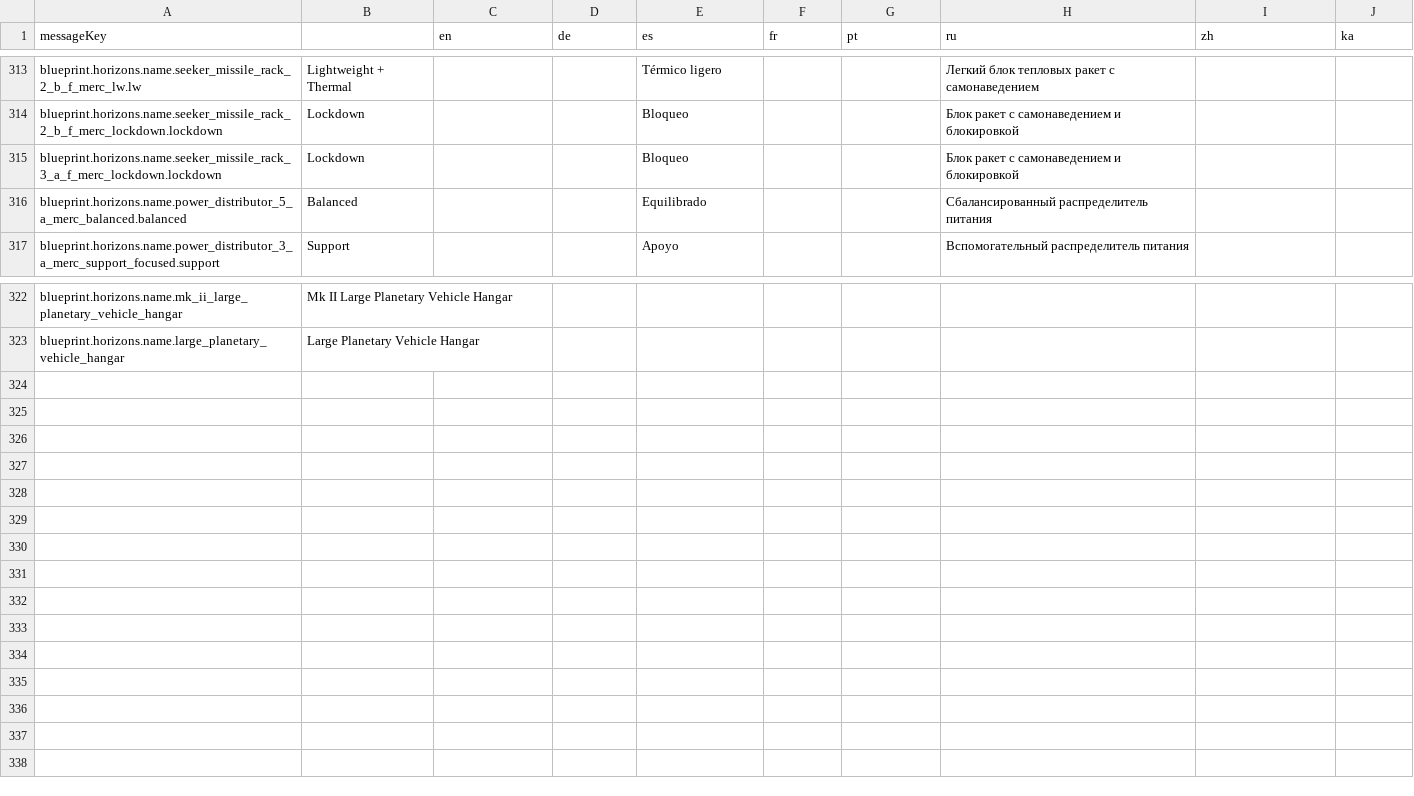
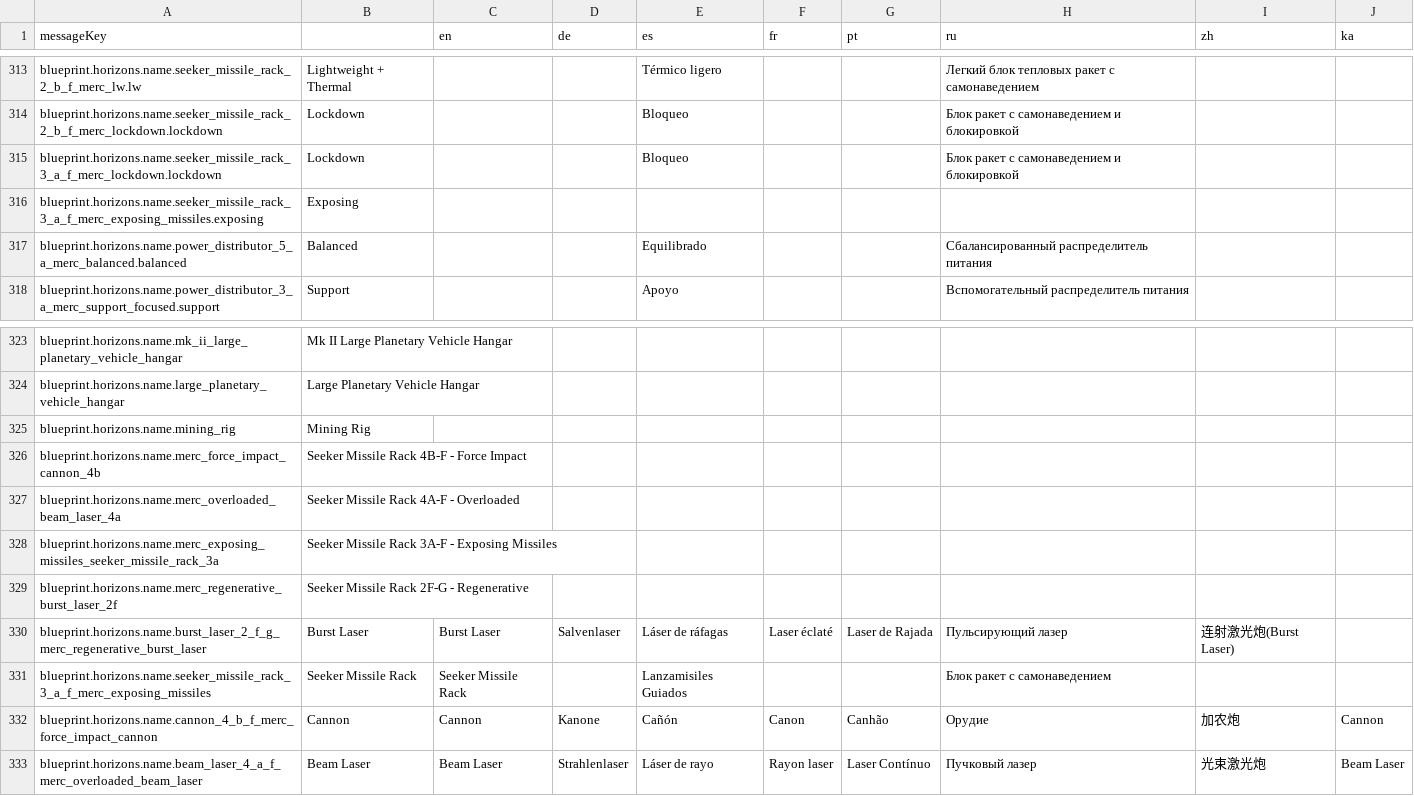
Before and after one commit to jixxed/ed-odyssey-materials-helper, a CSV file: application/src/main/resources/locale/blueprint/horizons/names.csv, drawn as a sheet; only a part is shown, gaps mark what is left out; the diff names each change by its address in the sheet, - before the commit and + after, or states it on an @@ line.

Commit message:
add merc modules

```diff
--- a/application/src/main/resources/locale/blueprint/horizons/names.csv
+++ b/application/src/main/resources/locale/blueprint/horizons/names.csv
+row 316: blueprint.horizons.name.seeker_missile_rack_3_a_f_merc_exposing_missiles.exposing | Exposing
+row 325: blueprint.horizons.name.mining_rig | Mining Rig
+row 326: blueprint.horizons.name.merc_force_impact_cannon_4b | Seeker Missile Rack 4B-F - Force Impact
+row 327: blueprint.horizons.name.merc_overloaded_beam_laser_4a | Seeker Missile Rack 4A-F - Overloaded
+row 328: blueprint.horizons.name.merc_exposing_missiles_seeker_missile_rack_3a | Seeker Missile Rack 3A-F - Exposing Missiles
+row 329: blueprint.horizons.name.merc_regenerative_burst_laser_2f | Seeker Missile Rack 2F-G - Regenerative
+row 330: blueprint.horizons.name.burst_laser_2_f_g_merc_regenerative_burst_laser | Burst Laser | Burst Laser | Salvenlaser | Láser de ráfagas | Laser éclaté | Laser de Rajada | Пульсирующий лазер | 连射激光炮(Burst Laser)
+row 331: blueprint.horizons.name.seeker_missile_rack_3_a_f_merc_exposing_missiles | Seeker Missile Rack | Seeker Missile Rack |  | Lanzamisiles Guiados |  |  | Блок ракет с самонаведением
+row 332: blueprint.horizons.name.cannon_4_b_f_merc_force_impact_cannon | Cannon | Cannon | Kanone | Cañón | Canon | Canhão | Орудие | 加农炮 | Cannon
+row 333: blueprint.horizons.name.beam_laser_4_a_f_merc_overloaded_beam_laser | Beam Laser | Beam Laser | Strahlenlaser | Láser de rayo | Rayon laser | Laser Contínuo | Пучковый лазер | 光束激光炮 | Beam Laser
```
Also changed, not shown: application/src/main/resources/locale/blueprint/horizons/description.csv, application/src/main/resources/locale/blueprint/horizons/type.description.csv, 3 other files.
